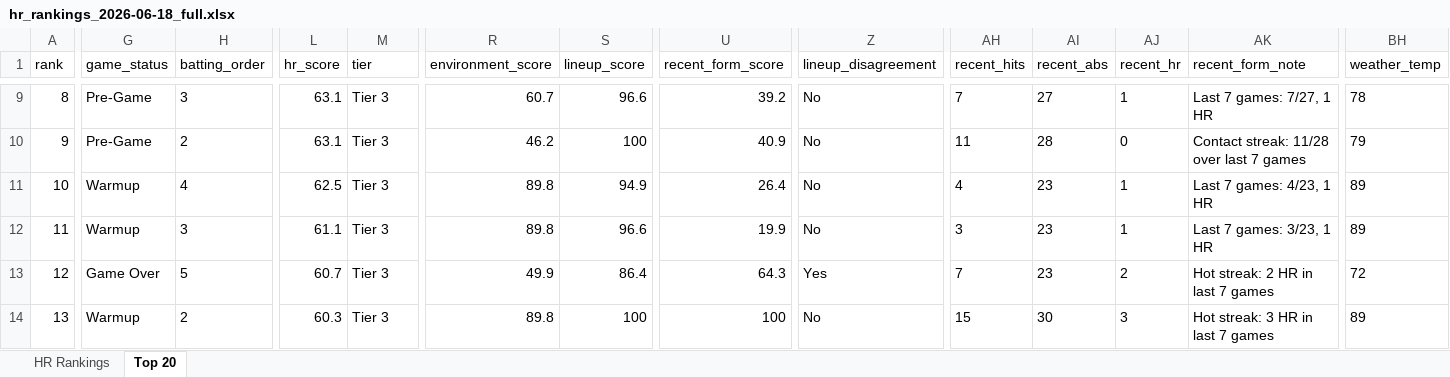
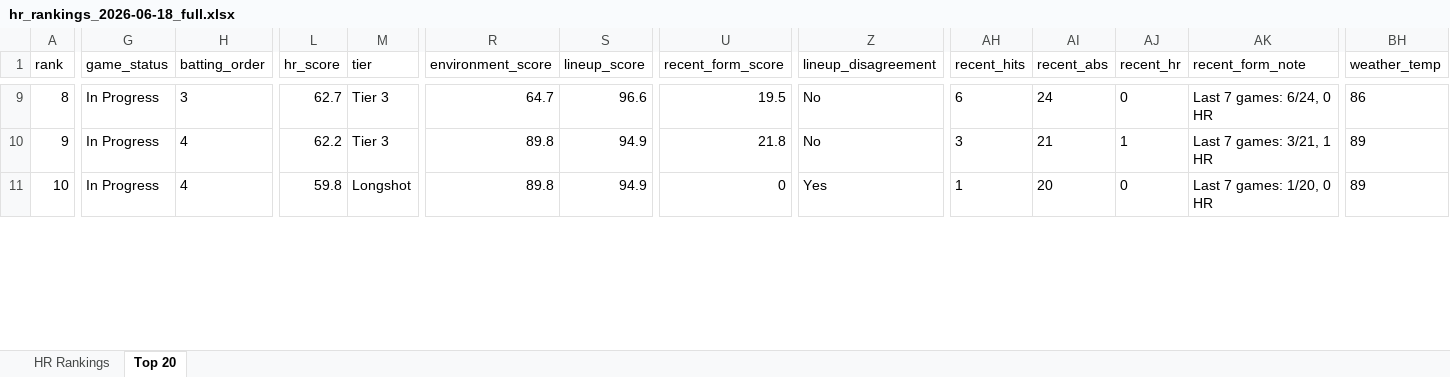
Before and after one commit to etbell28/hitter-tool, an Excel workbook: outputs/daily/hr_rankings_2026-06-18_full.xlsx, sheet Top 20, drawn as a sheet; only a part is shown, gaps mark what is left out; values as stored, in another font and other column widths than the file's, no borders; removed rows and columns are numbered as before the commit, all else as after; rows hold the shown columns only; the diff covers the shown part only; the diff names each change by its address in the sheet, - before the commit and + after, or states it on an @@ line.

```diff
--- a/outputs/daily/hr_rankings_2026-06-18_full.xlsx (sheet Top 20)
+++ b/outputs/daily/hr_rankings_2026-06-18_full.xlsx (sheet Top 20)
-G9 (game_status): Pre-Game
+G9 (game_status): In Progress
-L9 (hr_score): 63.1
+L9 (hr_score): 62.7
-R9 (environment_score): 60.7
+R9 (environment_score): 64.7
-U9 (recent_form_score): 39.2
+U9 (recent_form_score): 19.5
-AH9 (recent_hits): 7
+AH9 (recent_hits): 6
-AI9 (recent_abs): 27
+AI9 (recent_abs): 24
-AJ9 (recent_hr): 1
+AJ9 (recent_hr): 0
-AK9 (recent_form_note): Last 7 games: 7/27, 1 HR
+AK9 (recent_form_note): Last 7 games: 6/24, 0 HR
-BH9 (weather_temp): 78
+BH9 (weather_temp): 86
-row 10: 9 | Pre-Game | 2 | 63.1 | Tier 3 | 46.2 | 100 | 40.9 | No | 11 | 28 | 0 | Contact streak: 11/28 over last 7 games | 79
-A10 (rank): 10
+A10 (rank): 9
-G10:G11 (game_status): Warmup
+G10:G11 (game_status): In Progress
-L10 (hr_score): 62.5
+L10 (hr_score): 62.2
-U10 (recent_form_score): 26.4
+U10 (recent_form_score): 21.8
-AH10 (recent_hits): 4
+AH10 (recent_hits): 3
-AI10 (recent_abs): 23
+AI10 (recent_abs): 21
-AK10 (recent_form_note): Last 7 games: 4/23, 1 HR
+AK10 (recent_form_note): Last 7 games: 3/21, 1 HR
-A11 (rank): 11
+A11 (rank): 10
-H11 (batting_order): 3
+H11 (batting_order): 4
-L11 (hr_score): 61.1
+L11 (hr_score): 59.8
-M11 (tier): Tier 3
+M11 (tier): Longshot
-S11 (lineup_score): 96.6
+S11 (lineup_score): 94.9
-U11 (recent_form_score): 19.9
+U11 (recent_form_score): 0
-Z11 (lineup_disagreement): No
+Z11 (lineup_disagreement): Yes
-AH11 (recent_hits): 3
+AH11 (recent_hits): 1
-AI11 (recent_abs): 23
+AI11 (recent_abs): 20
-AJ11 (recent_hr): 1
+AJ11 (recent_hr): 0
-AK11 (recent_form_note): Last 7 games: 3/23, 1 HR
+AK11 (recent_form_note): Last 7 games: 1/20, 0 HR
-row 13: 12 | Game Over | 5 | 60.7 | Tier 3 | 49.9 | 86.4 | 64.3 | Yes | 7 | 23 | 2 | Hot streak: 2 HR in last 7 games | 72
-row 14: 13 | Warmup | 2 | 60.3 | Tier 3 | 89.8 | 100 | 100 | No | 15 | 30 | 3 | Hot streak: 3 HR in last 7 games | 89
```
Also changed, not shown: 5 added rows, 2 removed rows and 159 edited cells elsewhere in this sheet, sheet HR Rankings, outputs/daily/hr_rankings_2026-06-18.xlsx, outputs/hr_rankings.xlsx, 9 other files.
